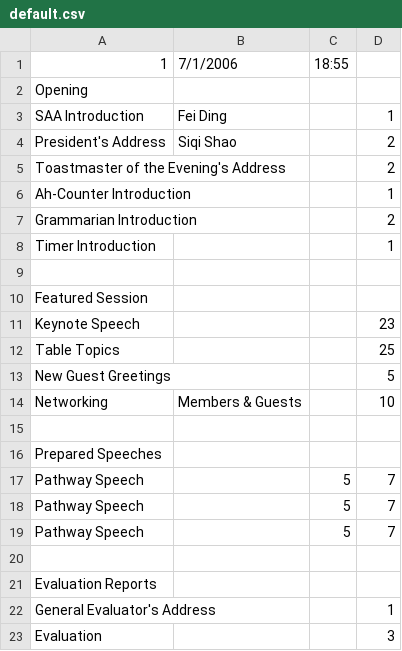
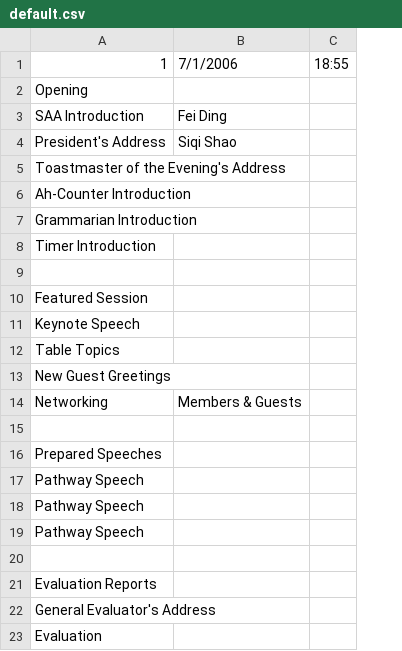
Before and after one commit to innoeduke/vpemaster, a CSV file: static/mtg_templates/default.csv, drawn as a sheet; only a part is shown; the diff names each change by its address in the sheet, - before the commit and + after, or states it on an @@ line.

```diff
--- a/static/mtg_templates/default.csv
+++ b/static/mtg_templates/default.csv
-column D, rows 3-23: 1 | 2 | 2 | 1 | 2 | 1 |  |  | 23 | 25 | 5 | 10 |  |  | 7 | 7 | 7 |  |  | 1 | 3
-C17:C19: 5
+C17:C19: (empty)
```
Also changed, not shown: 5 other files.
